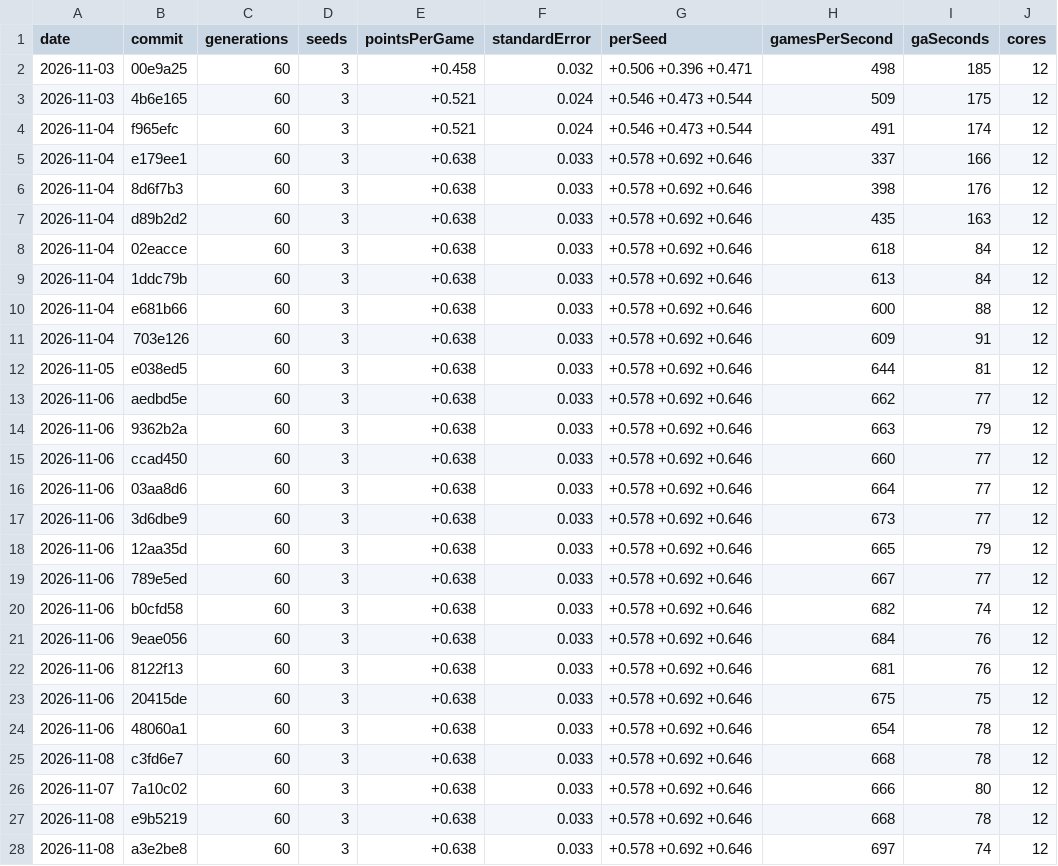
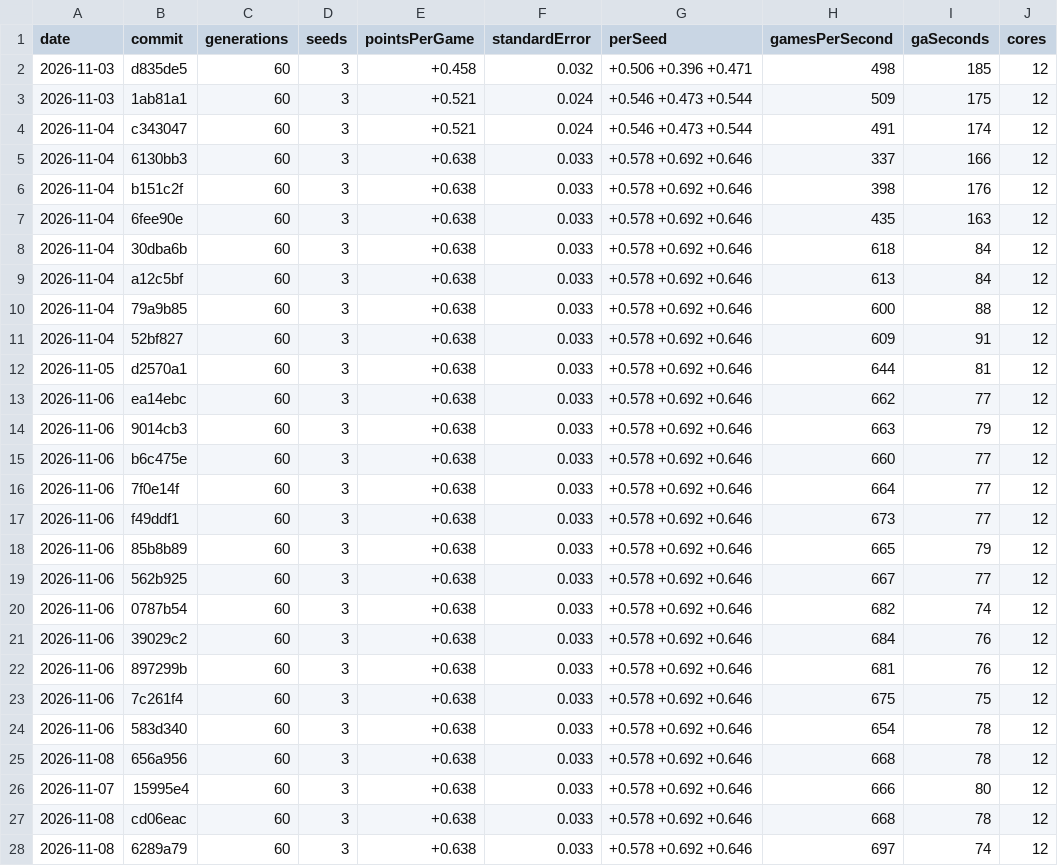
Before and after one commit to podypodpod/Ga-mmon, a CSV file: benchmarks.csv, drawn as a sheet; only a part is shown; the diff covers the shown part only; the diff names each change by its address in the sheet, - before the commit and + after, or states it on an @@ line.

Commit message:
Point the files that name commits at their rewritten hashes
The history was rewritten to take the Co-Authored-By lines out of commit
messages, which gave every commit since 29 October a new hash. The commit
column of benchmarks.csv, the two commits the README names and the commit in
.git-blame-ignore-revs now use the new ones.

```diff
--- a/benchmarks.csv
+++ b/benchmarks.csv
-B2 (commit): 00e9a25
+B2 (commit): d835de5
-B3 (commit): 4b6e165
+B3 (commit): 1ab81a1
-B4 (commit): f965efc
+B4 (commit): c343047
-B5 (commit): e179ee1
+B5 (commit): 6130bb3
-B6 (commit): 8d6f7b3
+B6 (commit): b151c2f
-B7 (commit): d89b2d2
+B7 (commit): 6fee90e
-B8 (commit): 02eacce
+B8 (commit): 30dba6b
-B9 (commit): 1ddc79b
+B9 (commit): a12c5bf
-B10 (commit): e681b66
+B10 (commit): 79a9b85
-B11 (commit): 703e126
+B11 (commit): 52bf827
-B12 (commit): e038ed5
+B12 (commit): d2570a1
-B13 (commit): aedbd5e
+B13 (commit): ea14ebc
-B14 (commit): 9362b2a
+B14 (commit): 9014cb3
-B15 (commit): ccad450
+B15 (commit): b6c475e
-B16 (commit): 03aa8d6
+B16 (commit): 7f0e14f
-B17 (commit): 3d6dbe9
+B17 (commit): f49ddf1
-B18 (commit): 12aa35d
+B18 (commit): 85b8b89
-B19 (commit): 789e5ed
+B19 (commit): 562b925
-B20 (commit): b0cfd58
+B20 (commit): 0787b54
-B21 (commit): 9eae056
+B21 (commit): 39029c2
-B22 (commit): 8122f13
+B22 (commit): 897299b
-B23 (commit): 20415de
+B23 (commit): 7c261f4
-B24 (commit): 48060a1
+B24 (commit): 583d340
-B25 (commit): c3fd6e7
+B25 (commit): 656a956
-B26 (commit): 7a10c02
+B26 (commit): 15995e4
-B27 (commit): e9b5219
+B27 (commit): cd06eac
-B28 (commit): a3e2be8
+B28 (commit): 6289a79
```
Also changed, not shown: 1 edited cell elsewhere in this file, 2 other files.
